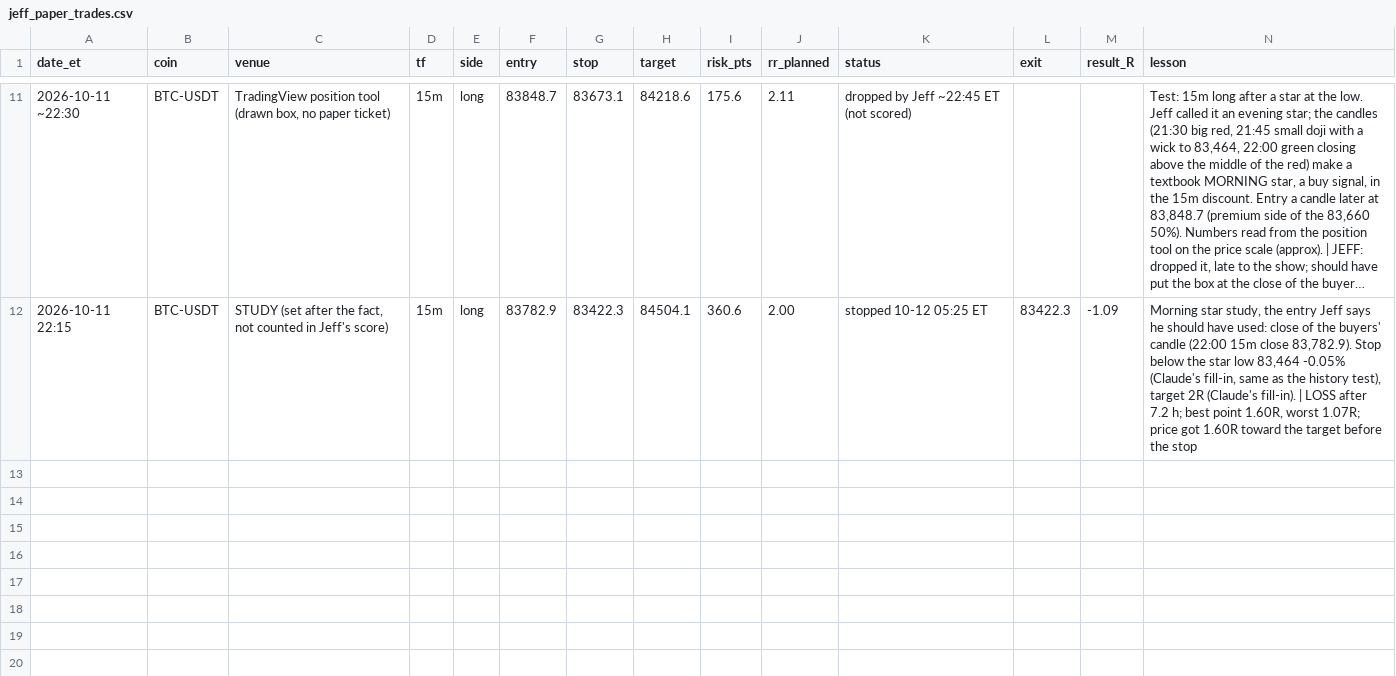
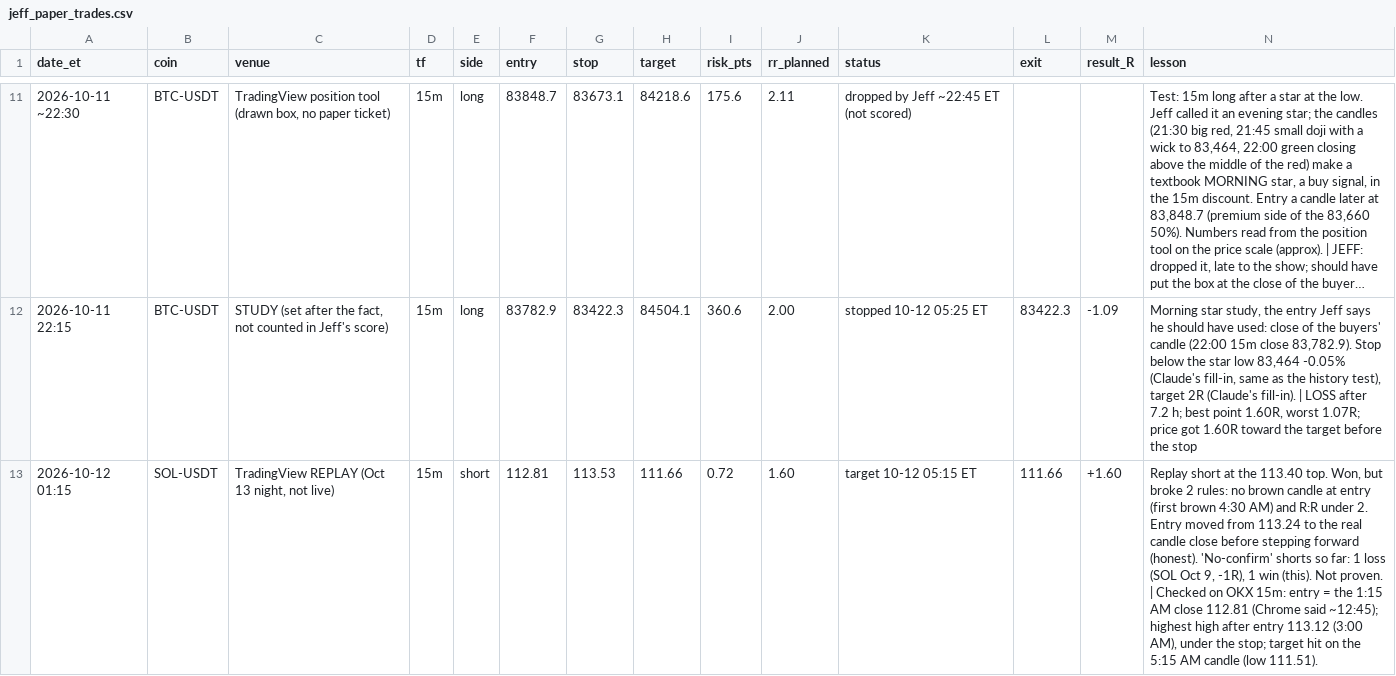
Before and after one commit to HarleyBear70/okx-trading-bot, a CSV file: journal/jeff_paper_trades.csv, drawn as a sheet; only a part is shown, gaps mark what is left out; long unchanged cells end in …; rows hold the shown columns only; the diff names each change by its address in the sheet, - before the commit and + after, or states it on an @@ line.

```diff
--- a/journal/jeff_paper_trades.csv
+++ b/journal/jeff_paper_trades.csv
+row 13: 2026-10-12 01:15 | SOL-USDT | TradingView REPLAY (Oct 13 night, not live) | 15m | short | 112.81 | 113.53 | 111.66 | 0.72 | 1.60 | target 10-12 05:15 ET | 111.66 | +1.60 | Replay short at the 113.40 top. Won, but broke 2 rules: no brown candle at entry (first brown 4:30 AM) and R:R under 2. Entry moved from 113.24 to the real candle close before stepping forward (honest). 'No-confirm' shorts so far: 1 loss (SOL Oct 9, -1R), 1 win (this). Not proven. | Checked on OKX 15m: entry = the 1:15 AM close 112.81 (Chrome said ~12:45); highest high after entry 113.12 (3:00 AM), under the stop; target hit on the 5:15 AM candle (low 111.51).
```
